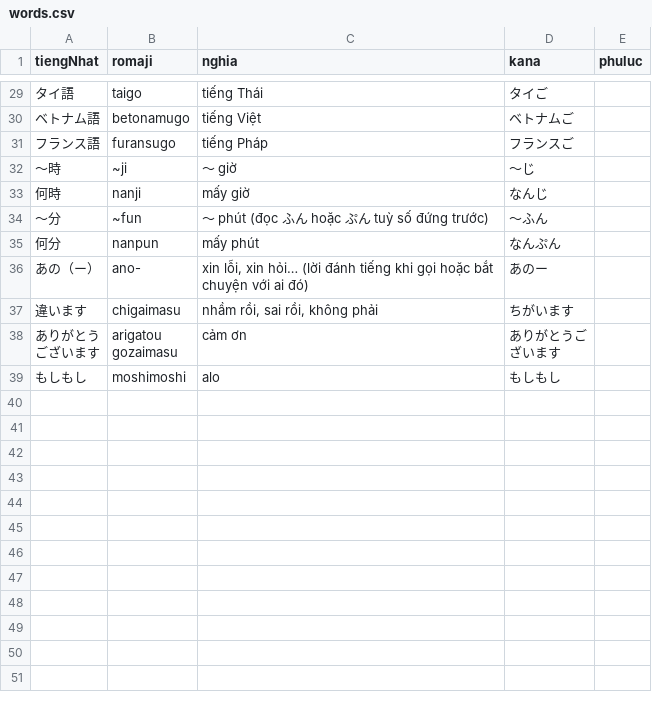
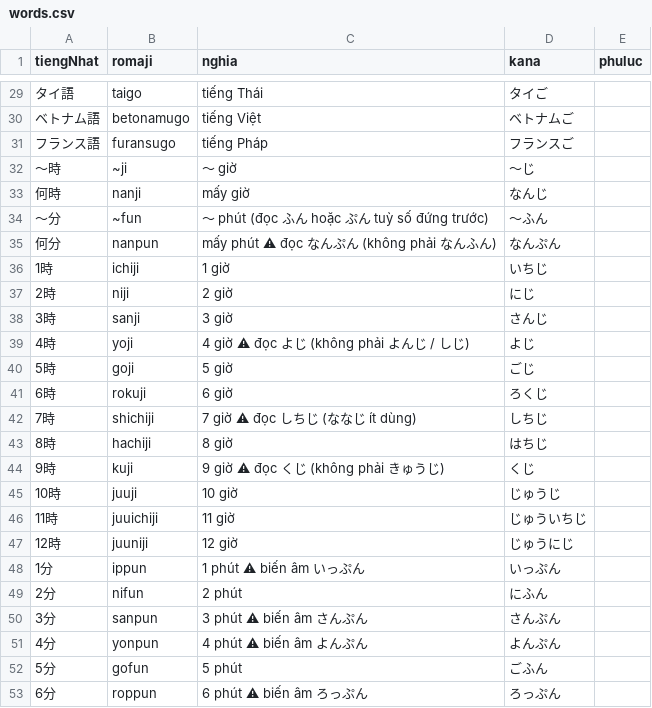
Before and after one commit to khoans/learn-japanese, a CSV file: data/lessons/csv/GUNGUN/N5/lesson-01B/words.csv, drawn as a sheet; only a part is shown, gaps mark what is left out; the shorter side is filled out with more unchanged rows; the diff covers the shown part only.

```diff
--- a/data/lessons/csv/GUNGUN/N5/lesson-01B/words.csv
+++ b/data/lessons/csv/GUNGUN/N5/lesson-01B/words.csv
@@ -34,2 +34,20 @@
 ～分,~fun,～ phút (đọc ふん hoặc ぷん tuỳ số đứng trước),～ふん,
-何分,nanpun,mấy phút,なんぷん,
+何分,nanpun,mấy phút ⚠ đọc なんぷん (không phải なんふん),なんぷん,
+1時,ichiji,1 giờ,いちじ,
+2時,niji,2 giờ,にじ,
+3時,sanji,3 giờ,さんじ,
+4時,yoji,4 giờ ⚠ đọc よじ (không phải よんじ / しじ),よじ,
+5時,goji,5 giờ,ごじ,
+6時,rokuji,6 giờ,ろくじ,
+7時,shichiji,7 giờ ⚠ đọc しちじ (ななじ ít dùng),しちじ,
+8時,hachiji,8 giờ,はちじ,
+9時,kuji,9 giờ ⚠ đọc くじ (không phải きゅうじ),くじ,
+10時,juuji,10 giờ,じゅうじ,
+11時,juuichiji,11 giờ,じゅういちじ,
+12時,juuniji,12 giờ,じゅうにじ,
+1分,ippun,1 phút ⚠ biến âm いっぷん,いっぷん,
+2分,nifun,2 phút,にふん,
+3分,sanpun,3 phút ⚠ biến âm さんぷん,さんぷん,
+4分,yonpun,4 phút ⚠ biến âm よんぷん,よんぷん,
+5分,gofun,5 phút,ごふん,
+6分,roppun,6 phút ⚠ biến âm ろっぷん,ろっぷん,
```
Also changed, not shown: 10 added rows elsewhere in this file, 4 other files.
